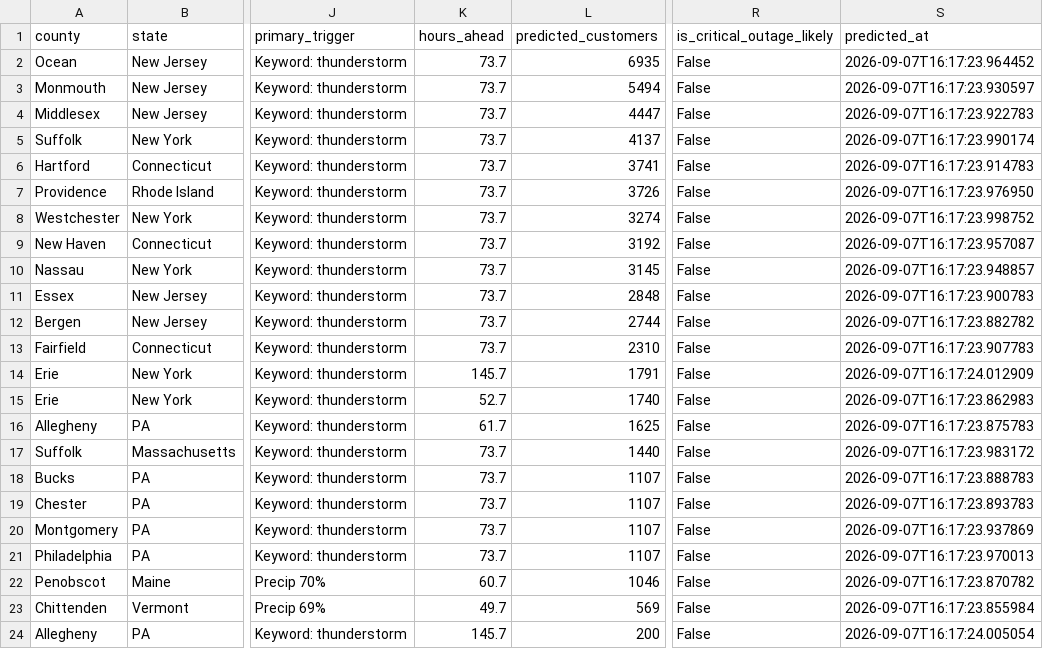
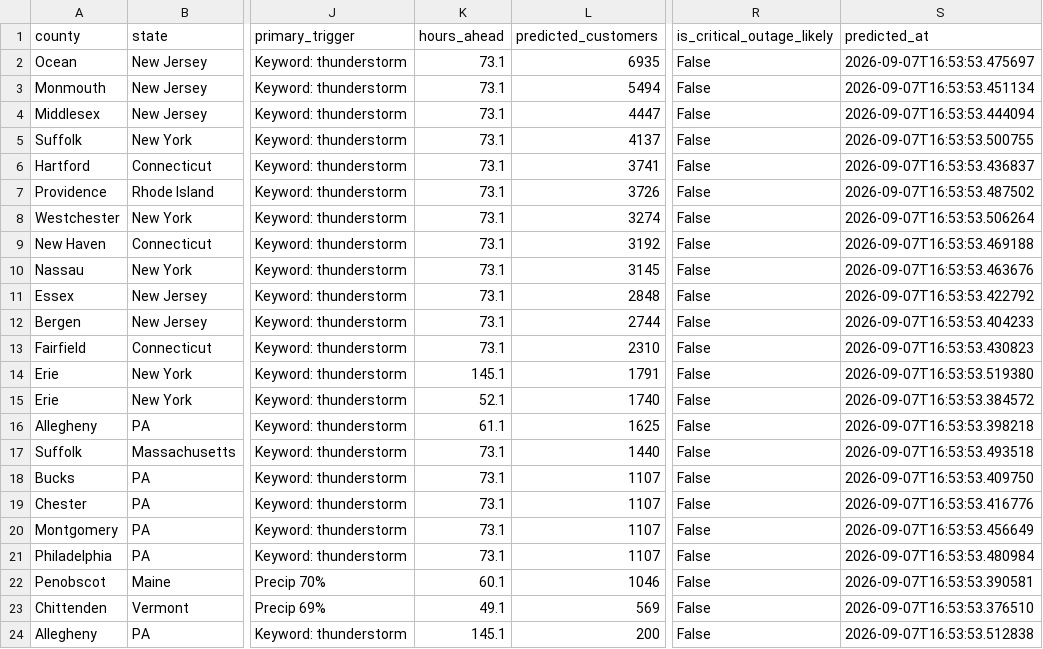
Before and after one commit to Jay9074/gridwatch, a CSV file: data/stormwatch/predictions/active_predictions.csv, drawn as a sheet; only a part is shown, gaps mark what is left out; the diff covers the shown part only; the diff names each change by its address in the sheet, - before the commit and + after, or states it on an @@ line.

Commit message:
Storm Watch auto-update 2026-09-07 12:54

```diff
--- a/data/stormwatch/predictions/active_predictions.csv
+++ b/data/stormwatch/predictions/active_predictions.csv
-K2:K13 (hours_ahead): 73.7
+K2:K13 (hours_ahead): 73.1
-S2 (predicted_at): 2026-09-07T16:17:23.964452
+S2 (predicted_at): 2026-09-07T16:53:53.475697
-S3 (predicted_at): 2026-09-07T16:17:23.930597
+S3 (predicted_at): 2026-09-07T16:53:53.451134
-S4 (predicted_at): 2026-09-07T16:17:23.922783
+S4 (predicted_at): 2026-09-07T16:53:53.444094
-S5 (predicted_at): 2026-09-07T16:17:23.990174
+S5 (predicted_at): 2026-09-07T16:53:53.500755
-S6 (predicted_at): 2026-09-07T16:17:23.914783
+S6 (predicted_at): 2026-09-07T16:53:53.436837
-S7 (predicted_at): 2026-09-07T16:17:23.976950
+S7 (predicted_at): 2026-09-07T16:53:53.487502
-S8 (predicted_at): 2026-09-07T16:17:23.998752
+S8 (predicted_at): 2026-09-07T16:53:53.506264
-S9 (predicted_at): 2026-09-07T16:17:23.957087
+S9 (predicted_at): 2026-09-07T16:53:53.469188
-S10 (predicted_at): 2026-09-07T16:17:23.948857
+S10 (predicted_at): 2026-09-07T16:53:53.463676
-S11 (predicted_at): 2026-09-07T16:17:23.900783
+S11 (predicted_at): 2026-09-07T16:53:53.422792
-S12 (predicted_at): 2026-09-07T16:17:23.882782
+S12 (predicted_at): 2026-09-07T16:53:53.404233
-S13 (predicted_at): 2026-09-07T16:17:23.907783
+S13 (predicted_at): 2026-09-07T16:53:53.430823
-K14 (hours_ahead): 145.7
+K14 (hours_ahead): 145.1
-S14 (predicted_at): 2026-09-07T16:17:24.012909
+S14 (predicted_at): 2026-09-07T16:53:53.519380
-K15 (hours_ahead): 52.7
+K15 (hours_ahead): 52.1
-S15 (predicted_at): 2026-09-07T16:17:23.862983
+S15 (predicted_at): 2026-09-07T16:53:53.384572
-K16 (hours_ahead): 61.7
+K16 (hours_ahead): 61.1
-S16 (predicted_at): 2026-09-07T16:17:23.875783
+S16 (predicted_at): 2026-09-07T16:53:53.398218
-K17:K21 (hours_ahead): 73.7
+K17:K21 (hours_ahead): 73.1
-S17 (predicted_at): 2026-09-07T16:17:23.983172
+S17 (predicted_at): 2026-09-07T16:53:53.493518
-S18 (predicted_at): 2026-09-07T16:17:23.888783
+S18 (predicted_at): 2026-09-07T16:53:53.409750
-S19 (predicted_at): 2026-09-07T16:17:23.893783
+S19 (predicted_at): 2026-09-07T16:53:53.416776
-S20 (predicted_at): 2026-09-07T16:17:23.937869
+S20 (predicted_at): 2026-09-07T16:53:53.456649
-S21 (predicted_at): 2026-09-07T16:17:23.970013
+S21 (predicted_at): 2026-09-07T16:53:53.480984
-K22 (hours_ahead): 60.7
+K22 (hours_ahead): 60.1
-S22 (predicted_at): 2026-09-07T16:17:23.870782
+S22 (predicted_at): 2026-09-07T16:53:53.390581
-K23 (hours_ahead): 49.7
+K23 (hours_ahead): 49.1
-S23 (predicted_at): 2026-09-07T16:17:23.855984
+S23 (predicted_at): 2026-09-07T16:53:53.376510
-K24 (hours_ahead): 145.7
+K24 (hours_ahead): 145.1
-S24 (predicted_at): 2026-09-07T16:17:24.005054
+S24 (predicted_at): 2026-09-07T16:53:53.512838
```
Also changed, not shown: 12 edited cells elsewhere in this file, data/stormwatch/predictions/prediction_log.csv, data/stormwatch/storms/active_storms.csv, 2 other files.
